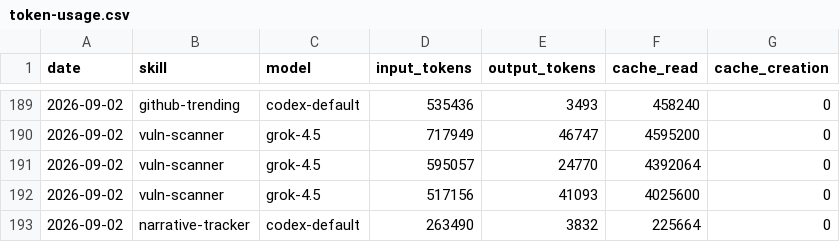
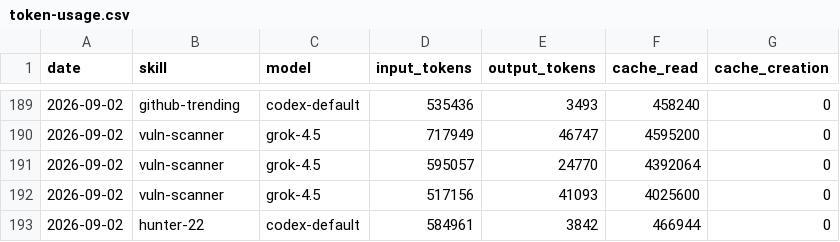
Before and after one commit to Svector-anu/svectors-lab, a CSV file: memory/token-usage.csv, drawn as a sheet; only a part is shown, gaps mark what is left out.

Commit message:
chore(hunter-22): auto-commit 2026-09-02

```diff
--- a/memory/token-usage.csv
+++ b/memory/token-usage.csv
@@ -192,2 +192,2 @@ date,skill,model,input_tokens,output_tokens,cache_read,cache_creation
 2026-09-02,vuln-scanner,grok-4.5,517156,41093,4025600,0
-2026-09-02,narrative-tracker,codex-default,263490,3832,225664,0
+2026-09-02,hunter-22,codex-default,584961,3842,466944,0
```
Also changed, not shown: 4 other files.
